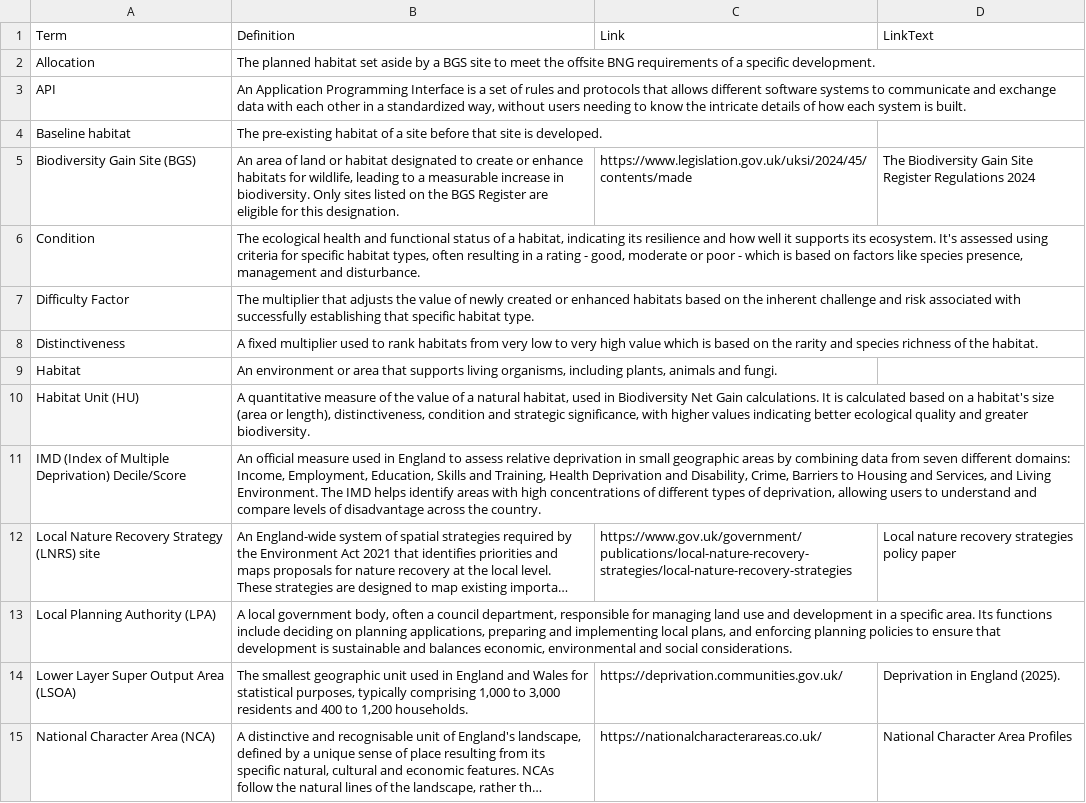
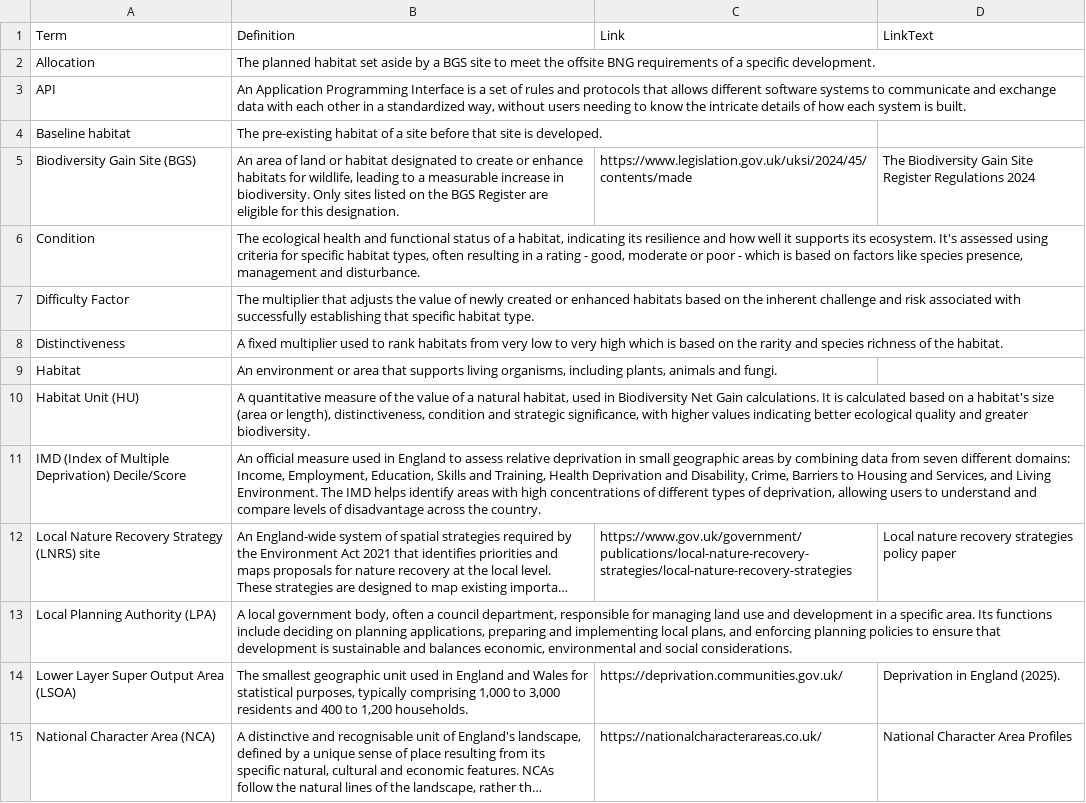
Before and after one commit to Eyesiah/biodiversity-sites-frontend, a CSV file: data/BGS-Glossary.csv, drawn as a sheet; only a part is shown; long unchanged cells end in ….

Commit message:
Minor typo correction.

```diff
--- a/data/BGS-Glossary.csv
+++ b/data/BGS-Glossary.csv
@@ -7,3 +7,3 @@ Condition,"The ecological health and functional status of a habitat, indicating
 Difficulty Factor,"The multiplier that adjusts the value of newly created or enhanced habitats based on the inherent challenge and risk associated with successfully establishing that specific habitat type."
-Distinctiveness,"A fixed multiplier used to rank habitats from very low to very high value which is based on the rarity and species richness of the habitat."
+Distinctiveness,"A fixed multiplier used to rank habitats from very low to very high which is based on the rarity and species richness of the habitat."
 Habitat,"An environment or area that supports living organisms, including plants, animals and fungi."
```
